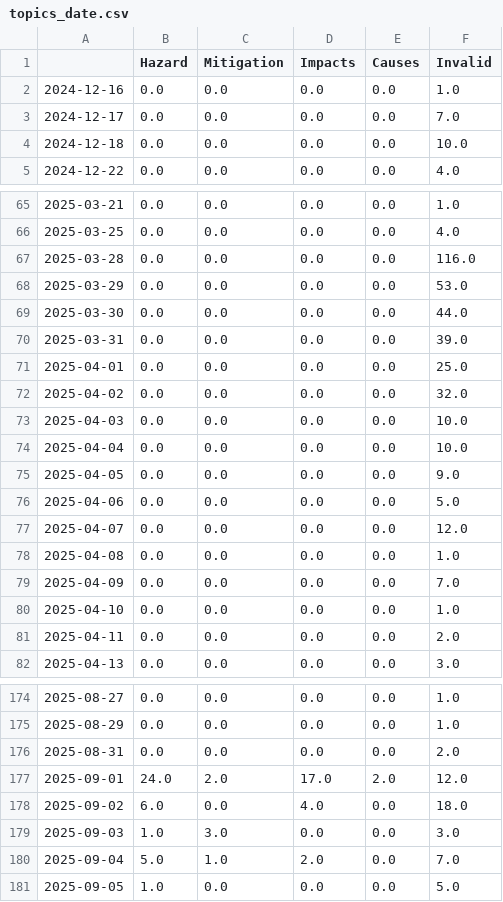
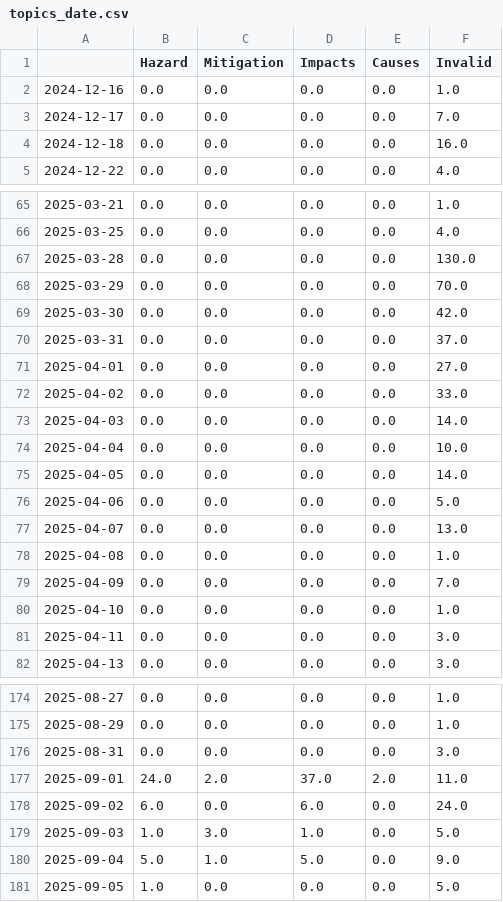
Before and after one commit to marcol95-news/earthquakeiscoming, a CSV file: csv/topics_date.csv, drawn as a sheet; only a part is shown, gaps mark what is left out; the diff covers the shown part only.

```diff
--- a/csv/topics_date.csv
+++ b/csv/topics_date.csv
@@ -3,3 +3,3 @@
 2024-12-17,0.0,0.0,0.0,0.0,7.0
-2024-12-18,0.0,0.0,0.0,0.0,10.0
+2024-12-18,0.0,0.0,0.0,0.0,16.0
 2024-12-22,0.0,0.0,0.0,0.0,4.0
@@ -66,13 +66,13 @@
 2025-03-25,0.0,0.0,0.0,0.0,4.0
-2025-03-28,0.0,0.0,0.0,0.0,116.0
-2025-03-29,0.0,0.0,0.0,0.0,53.0
-2025-03-30,0.0,0.0,0.0,0.0,44.0
-2025-03-31,0.0,0.0,0.0,0.0,39.0
-2025-04-01,0.0,0.0,0.0,0.0,25.0
-2025-04-02,0.0,0.0,0.0,0.0,32.0
-2025-04-03,0.0,0.0,0.0,0.0,10.0
+2025-03-28,0.0,0.0,0.0,0.0,130.0
+2025-03-29,0.0,0.0,0.0,0.0,70.0
+2025-03-30,0.0,0.0,0.0,0.0,42.0
+2025-03-31,0.0,0.0,0.0,0.0,37.0
+2025-04-01,0.0,0.0,0.0,0.0,27.0
+2025-04-02,0.0,0.0,0.0,0.0,33.0
+2025-04-03,0.0,0.0,0.0,0.0,14.0
 2025-04-04,0.0,0.0,0.0,0.0,10.0
-2025-04-05,0.0,0.0,0.0,0.0,9.0
+2025-04-05,0.0,0.0,0.0,0.0,14.0
 2025-04-06,0.0,0.0,0.0,0.0,5.0
-2025-04-07,0.0,0.0,0.0,0.0,12.0
+2025-04-07,0.0,0.0,0.0,0.0,13.0
 2025-04-08,0.0,0.0,0.0,0.0,1.0
@@ -80,3 +80,3 @@
 2025-04-10,0.0,0.0,0.0,0.0,1.0
-2025-04-11,0.0,0.0,0.0,0.0,2.0
+2025-04-11,0.0,0.0,0.0,0.0,3.0
 2025-04-13,0.0,0.0,0.0,0.0,3.0
@@ -175,7 +175,7 @@
 2025-08-29,0.0,0.0,0.0,0.0,1.0
-2025-08-31,0.0,0.0,0.0,0.0,2.0
-2025-09-01,24.0,2.0,17.0,2.0,12.0
-2025-09-02,6.0,0.0,4.0,0.0,18.0
-2025-09-03,1.0,3.0,0.0,0.0,3.0
-2025-09-04,5.0,1.0,2.0,0.0,7.0
+2025-08-31,0.0,0.0,0.0,0.0,3.0
+2025-09-01,24.0,2.0,37.0,2.0,11.0
+2025-09-02,6.0,0.0,6.0,0.0,24.0
+2025-09-03,1.0,3.0,1.0,0.0,5.0
+2025-09-04,5.0,1.0,5.0,0.0,9.0
 2025-09-05,1.0,0.0,0.0,0.0,5.0
```
Also changed, not shown: 24 edited cells elsewhere in this file, 1 other file.
